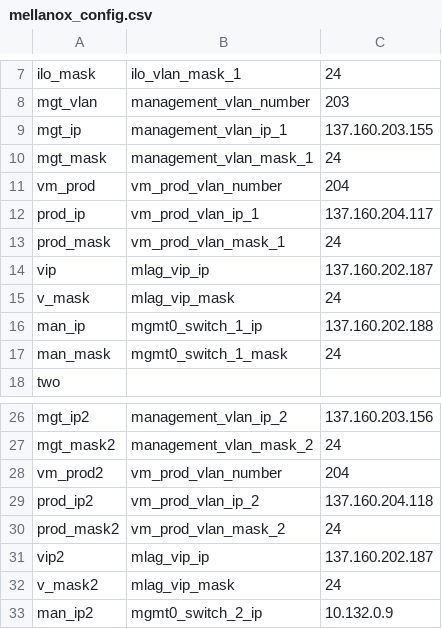
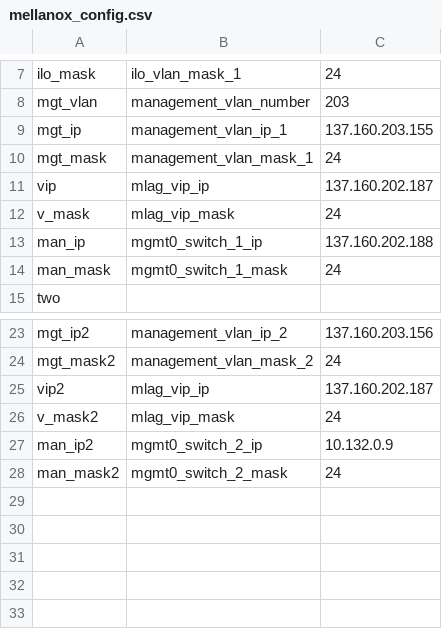
Before and after one commit to xod442/Mellon, a CSV file: mellanox_config.csv, drawn as a sheet; only a part is shown, gaps mark what is left out; the shorter side is filled out with more unchanged rows; the diff names each change by its address in the sheet, - before the commit and + after, or states it on an @@ line.

```diff
--- a/mellanox_config.csv
+++ b/mellanox_config.csv
-row 11: vm_prod | vm_prod_vlan_number | 204
-row 12: prod_ip | vm_prod_vlan_ip_1 | 137.160.204.117
-row 13: prod_mask | vm_prod_vlan_mask_1 | 24
-row 28: vm_prod2 | vm_prod_vlan_number | 204
-row 29: prod_ip2 | vm_prod_vlan_ip_2 | 137.160.204.118
-row 30: prod_mask2 | vm_prod_vlan_mask_2 | 24
```
Also changed, not shown: mellanox_config_super.csv.
